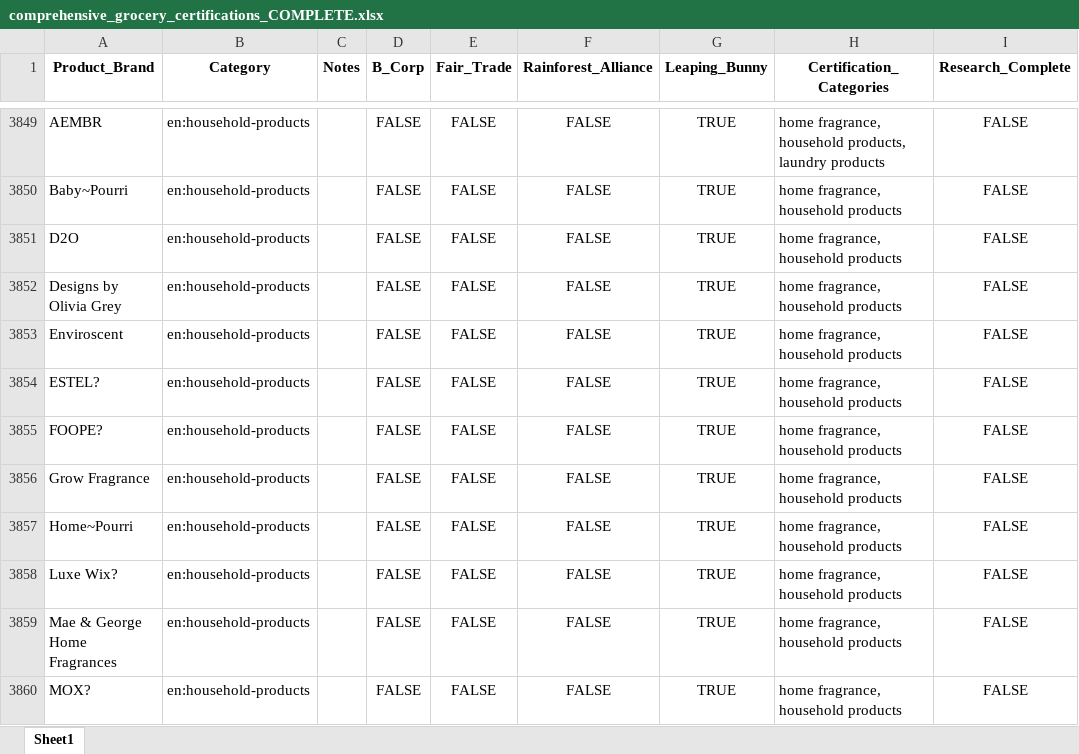
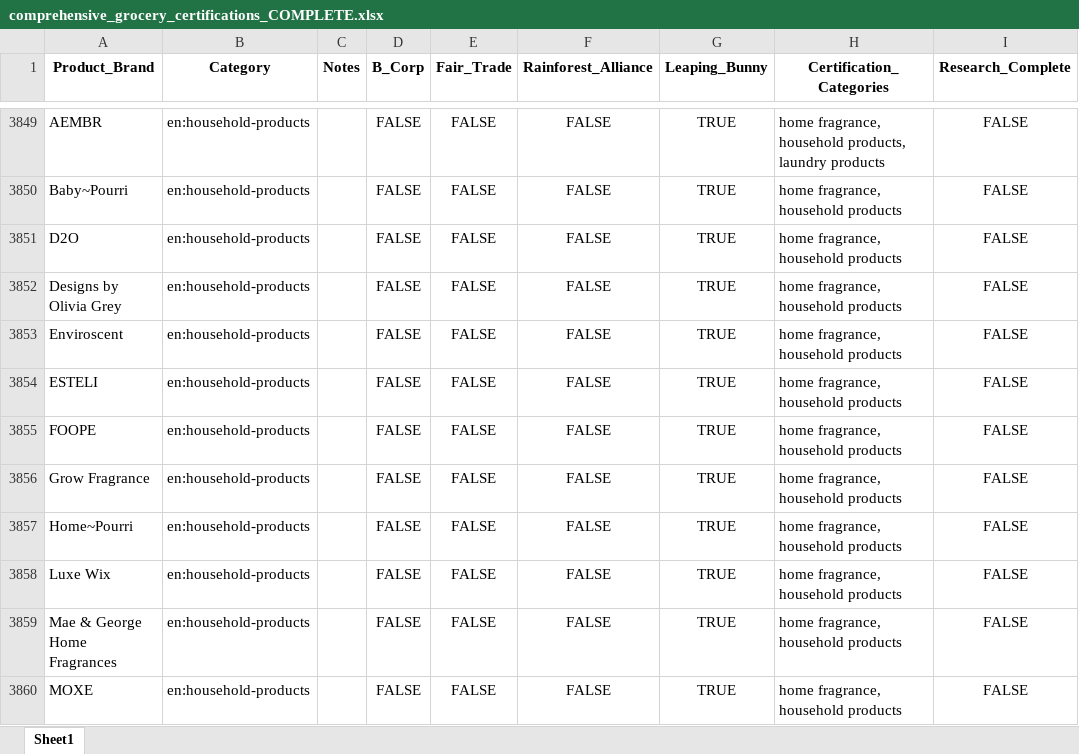
Before and after one commit to TheGreenOne151/TBL-Grocery-Scanner---DEVELOPMENT-VERSION-Active-development-, an Excel workbook: comprehensive_grocery_certifications_COMPLETE.xlsx, sheet Sheet1, drawn as a sheet; only a part is shown, gaps mark what is left out; values as stored, in another font and other column widths than the file's, no borders; the diff covers the shown part only; the diff names each change by its address in the sheet, - before the commit and + after, or states it on an @@ line.

Commit message:
Fix mojibake in certification workbook; restore accented brand names
Repairs 138 rows that contained '?' placeholders from an earlier JSON
ingestion with lossy encoding.

- Restores correct accented spellings (Nestlé, Société, Crème, Bülow,
  Büeo, Nécessaire, KINLÒ, MĒNOS Skin, Nonastē, etc.)
- Strips spurious trailing '?' that were dropped trademark symbols
- Fixes 'O My!? Bath and Body' -> 'O My! Bath and Body'

No application code changes required. BrandNormalizer.normalize()
already folds accents via NFKD + ASCII-ignore, so ASCII input like
'Nestle' now resolves to the accented record 'Nestlé' and displays
with the correct spelling.

```diff
--- a/comprehensive_grocery_certifications_COMPLETE.xlsx (sheet Sheet1)
+++ b/comprehensive_grocery_certifications_COMPLETE.xlsx (sheet Sheet1)
-A3854 (Product_Brand): ESTEL?
+A3854 (Product_Brand): ESTELI
-A3855 (Product_Brand): FOOPE?
+A3855 (Product_Brand): FOOPE
-A3858 (Product_Brand): Luxe Wix?
+A3858 (Product_Brand): Luxe Wix
-A3860 (Product_Brand): MOX?
+A3860 (Product_Brand): MOXE
```
Also changed, not shown: 139 edited cells elsewhere in this sheet.
